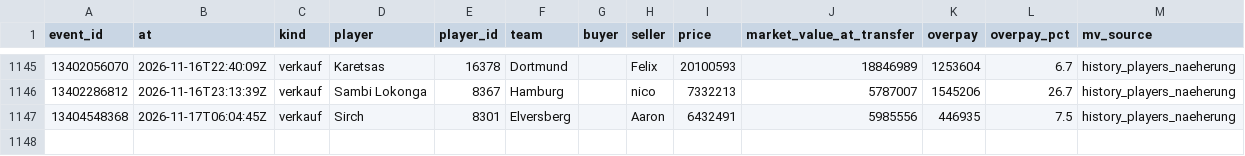
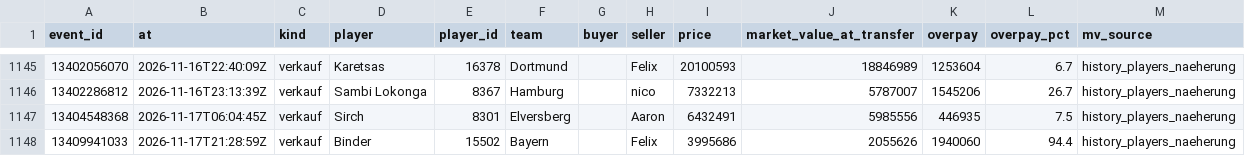
Before and after one commit to Klaudeai/feed-c95b9a6cf8, a CSV file: data/history_transfers.csv, drawn as a sheet; only a part is shown, gaps mark what is left out; the diff names each change by its address in the sheet, - before the commit and + after, or states it on an @@ line.

Commit message:
update 2026-11-17T21:31:02.466299+00:00

```diff
--- a/data/history_transfers.csv
+++ b/data/history_transfers.csv
+row 1148: 13409941033 | 2026-11-17T21:28:59Z | verkauf | Binder | 15502 | Bayern |  | Felix | 3995686 | 2055626 | 1940060 | 94.4 | history_players_naeherung
```
